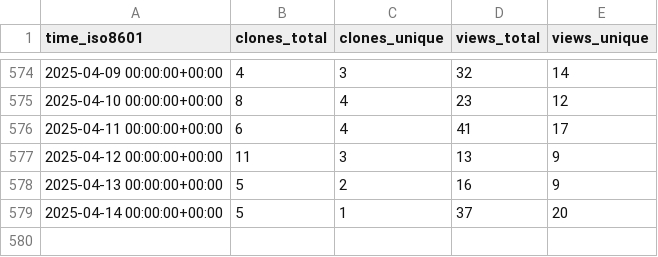
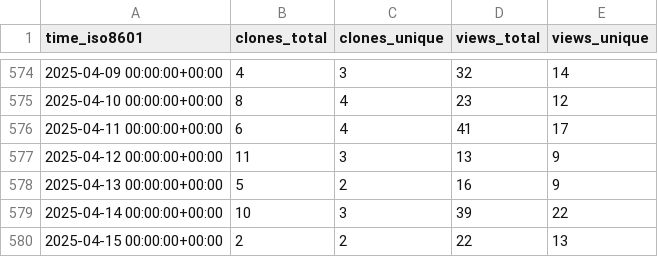
Before and after one commit to orabe/hctsa, a CSV file: benfulcher/hctsa/ghrs-data/views_clones_aggregate.csv, drawn as a sheet; only a part is shown, gaps mark what is left out.

```diff
--- a/benfulcher/hctsa/ghrs-data/views_clones_aggregate.csv
+++ b/benfulcher/hctsa/ghrs-data/views_clones_aggregate.csv
@@ -578,2 +578,3 @@ time_iso8601,clones_total,clones_unique,views_total,views_unique
 2025-04-13 00:00:00+00:00,5,2,16,9
-2025-04-14 00:00:00+00:00,5,1,37,20
+2025-04-14 00:00:00+00:00,10,3,39,22
+2025-04-15 00:00:00+00:00,2,2,22,13
```
Also changed, not shown: 1 other file.
